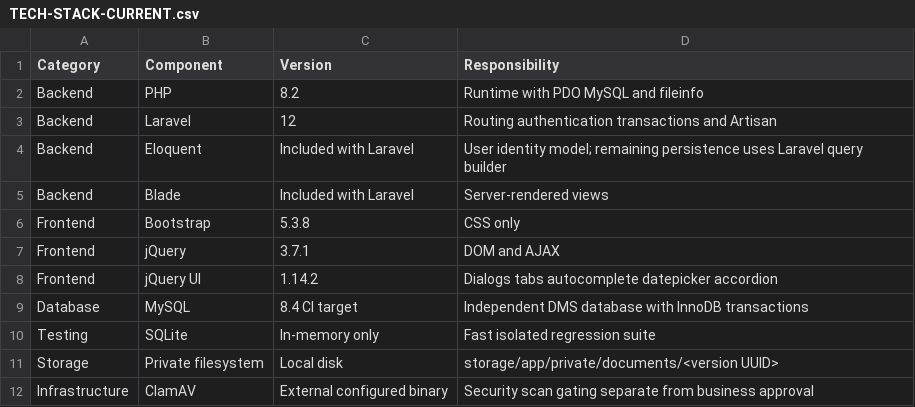
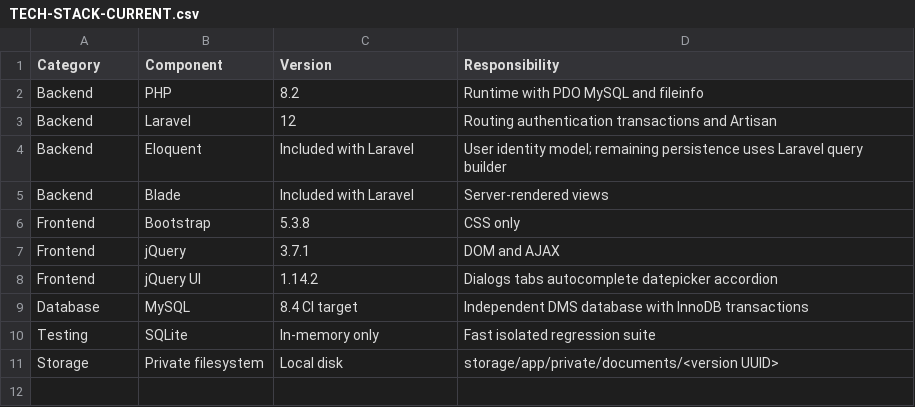
Before and after one commit to AAAAA13-sys/school-document-management, a CSV file: docs/TECH-STACK-CURRENT.csv, drawn as a sheet.

```diff
--- a/docs/TECH-STACK-CURRENT.csv
+++ b/docs/TECH-STACK-CURRENT.csv
@@ -11,2 +11 @@ Testing,SQLite,In-memory only,Fast isolated regression suite
 Storage,Private filesystem,Local disk,storage/app/private/documents/<version UUID>
-Infrastructure,ClamAV,External configured binary,Security scan gating separate from business approval
```
Also changed, not shown: 28 other files.
